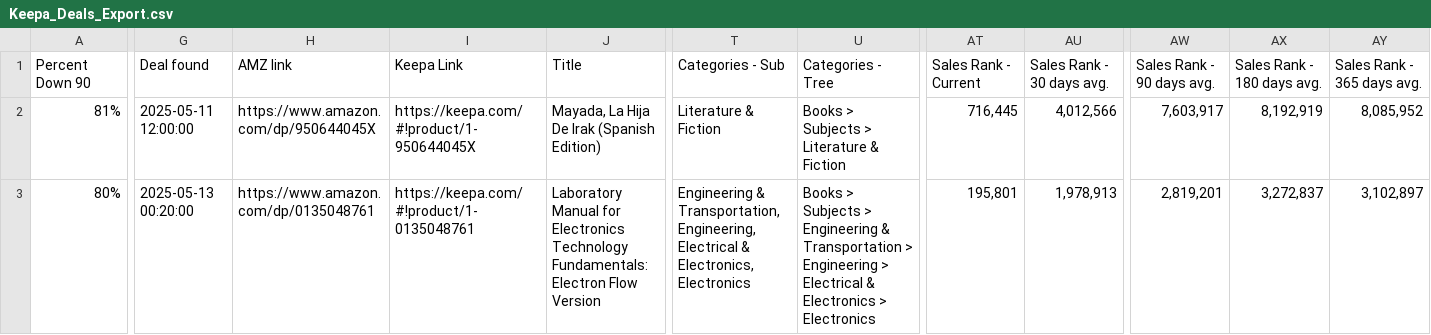
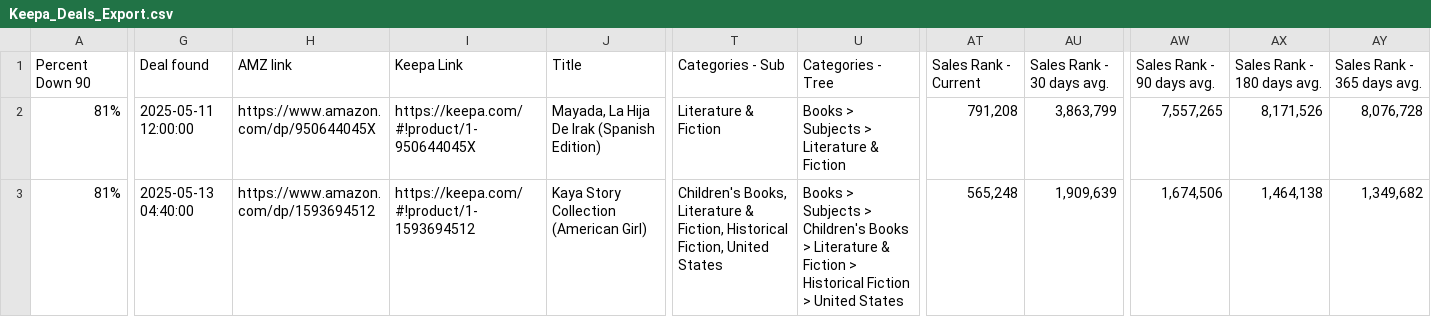
Before and after one commit to timemery/keepa-deals, a CSV file: Keepa_Deals_Export.csv, drawn as a sheet; only a part is shown, gaps mark what is left out; the diff covers the shown part only; the diff names each change by its address in the sheet, - before the commit and + after, or states it on an @@ line.

```diff
--- a/Keepa_Deals_Export.csv
+++ b/Keepa_Deals_Export.csv
-AT2: 716,445
+AT2: 791,208
-AU2: 4,012,566
+AU2: 3,863,799
-AW2: 7,603,917
+AW2: 7,557,265
-AX2: 8,192,919
+AX2: 8,171,526
-AY2: 8,085,952
+AY2: 8,076,728
-A3: 80%
+A3: 81%
-G3: 2025-05-13 00:20:00
+G3: 2025-05-13 04:40:00
-H3: https://www.amazon.com/dp/0135048761
+H3: https://www.amazon.com/dp/1593694512
-I3: https://keepa.com/#!product/1-0135048761
+I3: https://keepa.com/#!product/1-1593694512
-J3: Laboratory Manual for Electronics Technology Fundamentals: Electron Flow Version
+J3: Kaya Story Collection (American Girl)
-T3: Engineering & Transportation, Engineering, Electrical & Electronics, Electronics
+T3: Children's Books, Literature & Fiction, Historical Fiction, United States
-U3: …Subjects > Engineering & Transportation > Engineering > Electrical & Electronics > Electronics
+U3: …Subjects > Children's Books > Literature & Fiction > Historical Fiction > United States
-AT3: 195,801
+AT3: 565,248
-AU3: 1,978,913
+AU3: 1,909,639
-AW3: 2,819,201
+AW3: 1,674,506
-AX3: 3,272,837
+AX3: 1,464,138
-AY3: 3,102,897
+AY3: 1,349,682
```
Also changed, not shown: 78 edited cells elsewhere in this file, 6 other files.
